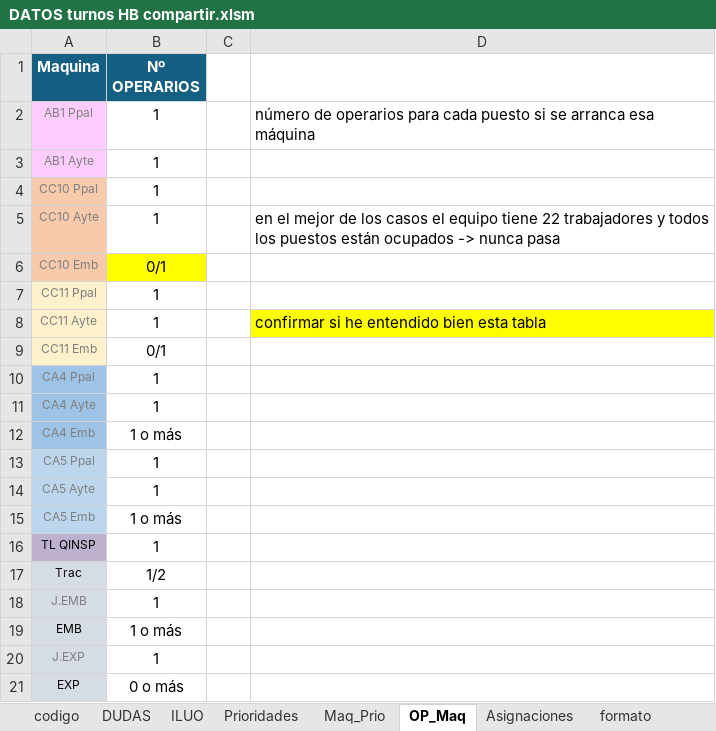
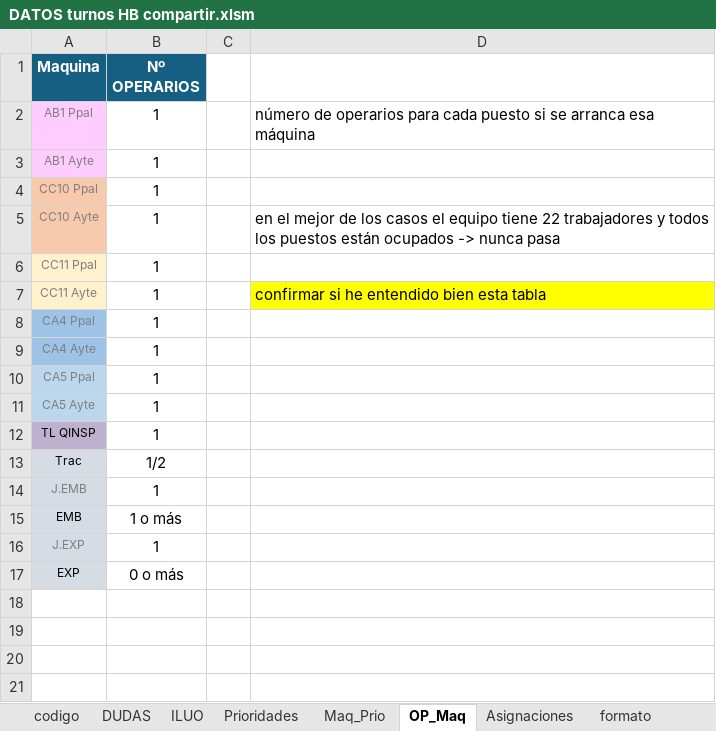
Before and after one commit to xiiomara19/HB_PROYECTO_FABRICA, an Excel workbook: DATOS turnos HB compartir.xlsm, sheet OP_Maq, drawn as a sheet; values as stored, in another font and other column widths than the file's, no borders; charts and pictures and table styles not drawn; the diff names each change by its address in the sheet, - before the commit and + after, or states it on an @@ line.

```diff
--- a/DATOS turnos HB compartir.xlsm (sheet OP_Maq)
+++ b/DATOS turnos HB compartir.xlsm (sheet OP_Maq)
-row 6: CC10 Emb | 0/1
-row 9: CC11 Emb | 0/1
-row 12: CA4 Emb | 1 o más
-row 15: CA5 Emb | 1 o más
```
Also changed, not shown: sheet ILUO, sheet Prioridades, sheet Maq_Prio, charts or pictures, 1 other file.
